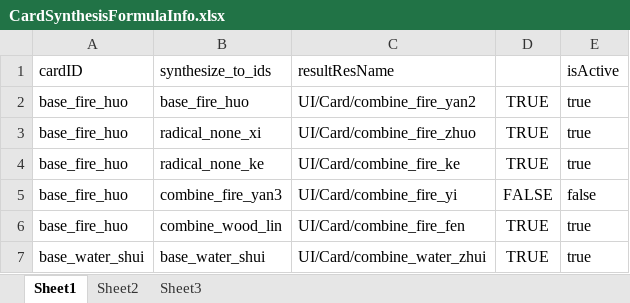
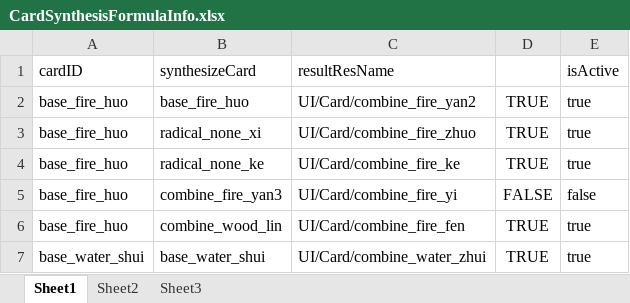
Before and after one commit to Evening-Mist0/game, an Excel workbook: New game/Assets/ArtRes/Excel/CardSynthesisFormulaInfo.xlsx, sheet Sheet1, drawn as a sheet; only a part is shown; values as stored, in another font and other column widths than the file's, no borders; the diff names each change by its address in the sheet, - before the commit and + after, or states it on an @@ line.

```diff
--- a/New game/Assets/ArtRes/Excel/CardSynthesisFormulaInfo.xlsx (sheet Sheet1)
+++ b/New game/Assets/ArtRes/Excel/CardSynthesisFormulaInfo.xlsx (sheet Sheet1)
-B1: synthesize_to_ids
+B1: synthesizeCard
```
Also changed, not shown: 14 other files.
